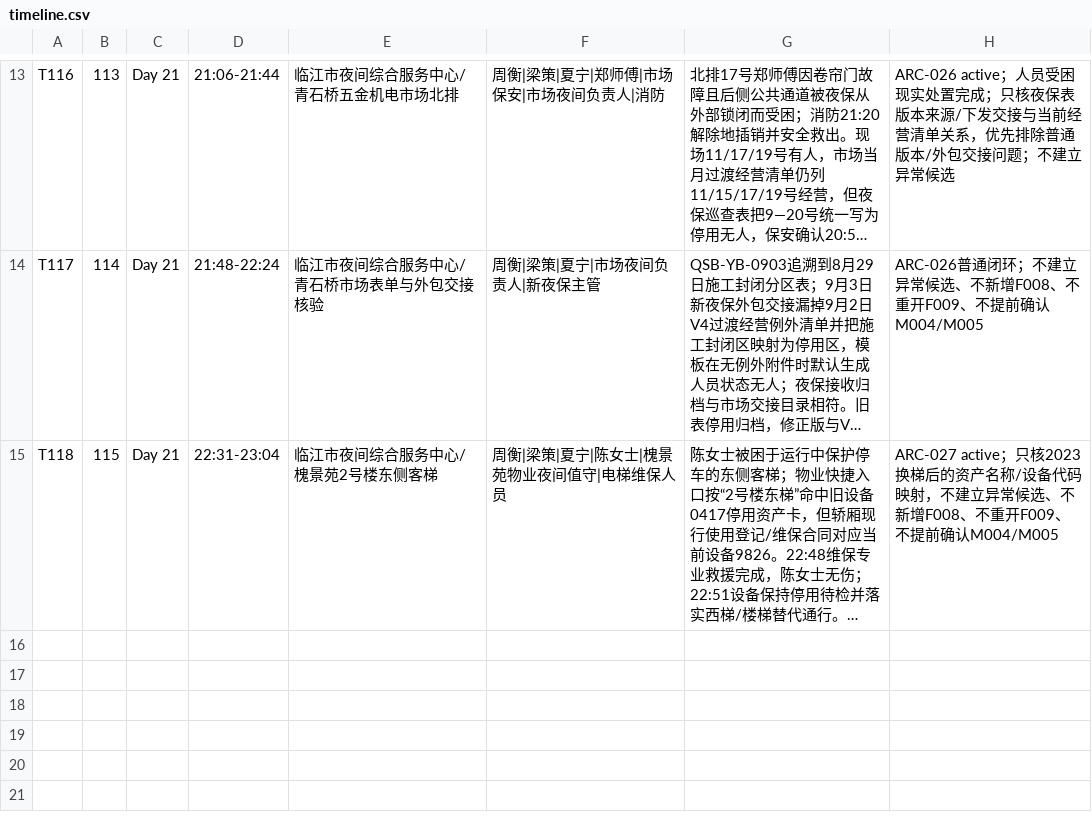
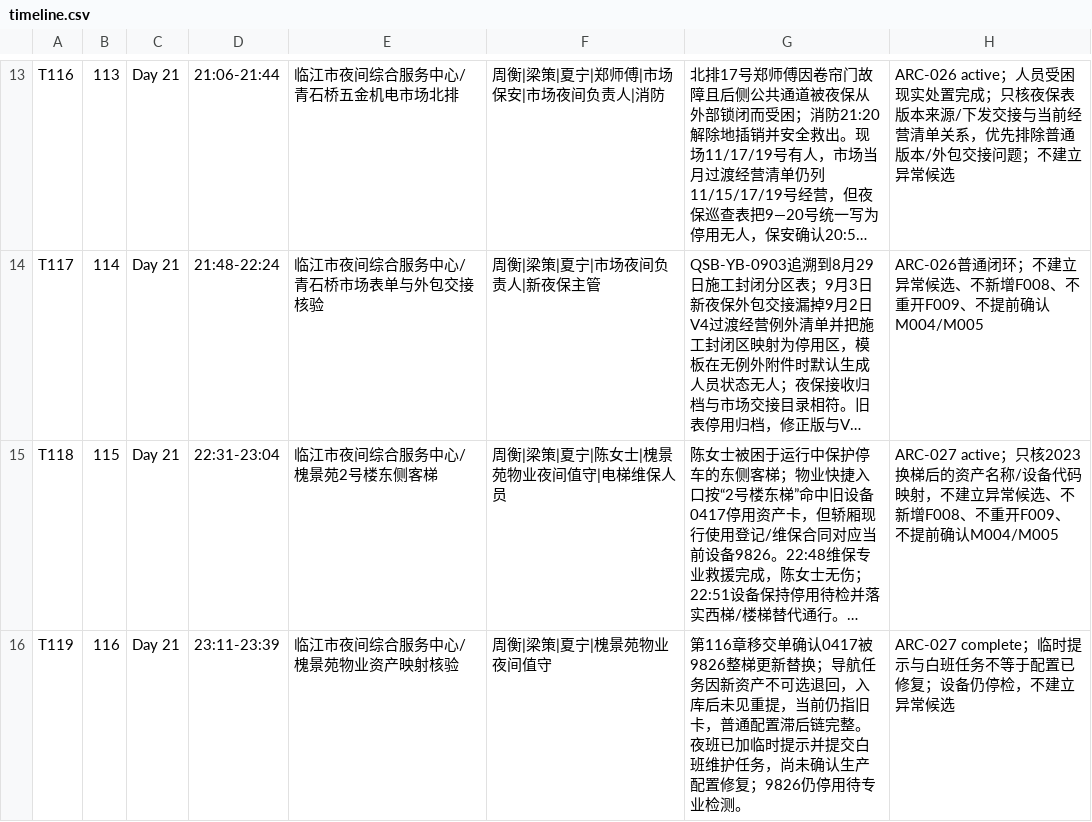
Before and after one commit to GcMin/fanqie-novel, a CSV file: memory/timeline.csv, drawn as a sheet; only a part is shown, gaps mark what is left out; long unchanged cells end in …; the diff names each change by its address in the sheet, - before the commit and + after, or states it on an @@ line.

```diff
--- a/memory/timeline.csv
+++ b/memory/timeline.csv
+row 16: T119 | 116 | Day 21 | 23:11-23:39 | 临江市夜间综合服务中心/槐景苑物业资产映射核验 | 周衡|梁策|夏宁|槐景苑物业夜间值守 | 第116章移交单确认0417被9826整梯更新替换；导航任务因新资产不可选退回，入库后未见重提，当前仍指旧卡，普通配置滞后链完整。夜班已加临时提示并提交白班维护任务，尚未确认生产配置修复；9826仍停用待专业检测。 | ARC-027 complete；临时提示与白班任务不等于配置已修复；设备仍停检，不建立异常候选
```
Also changed, not shown: plans/chapter_plan.csv, 8 other files.
